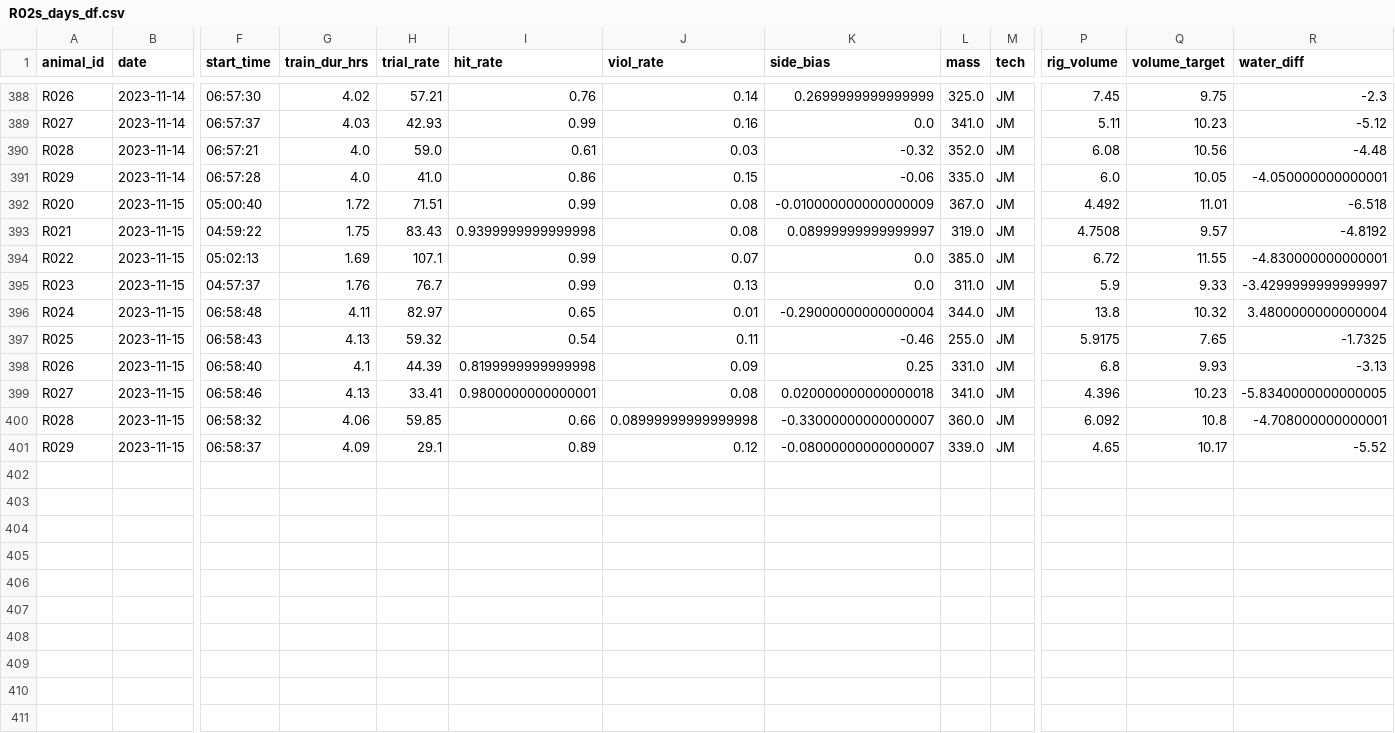
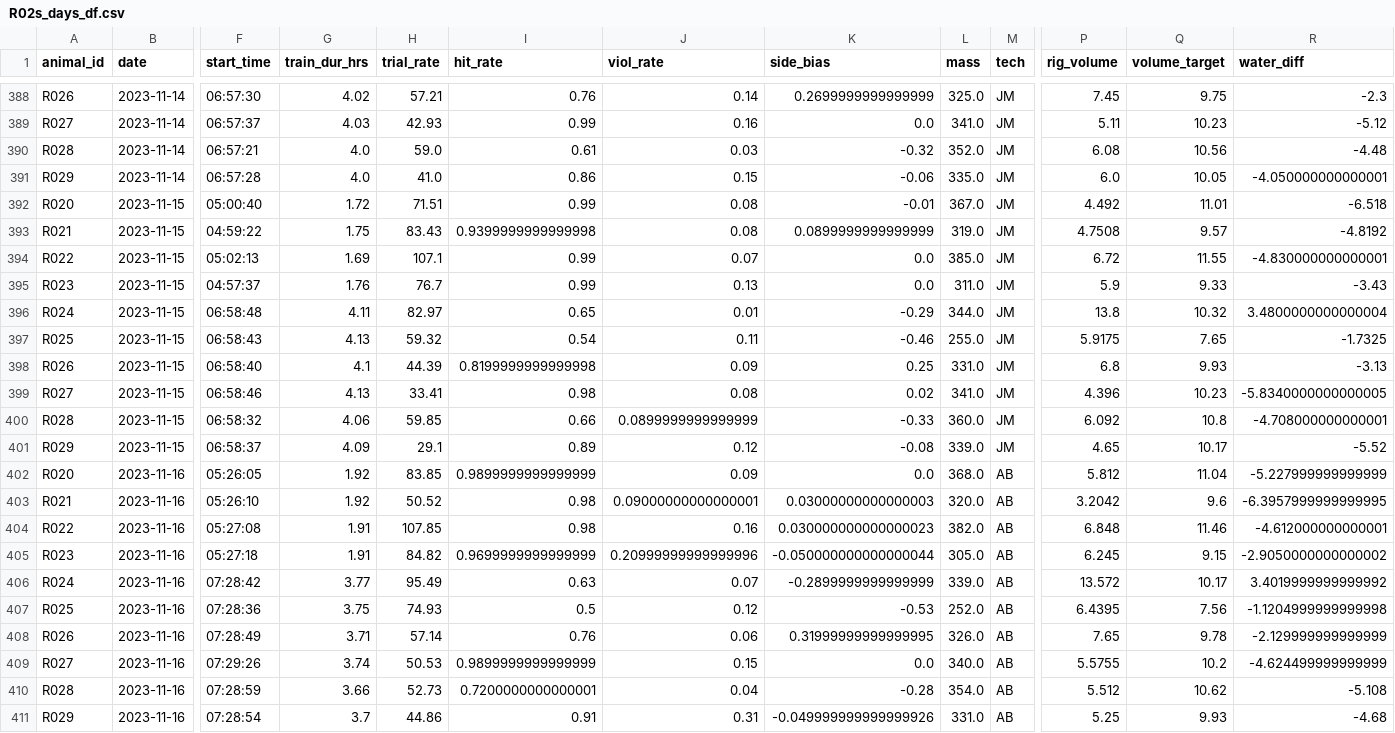
Before and after one commit to Brody-Lab/jbreda_animal_training, a CSV file: data/days_dfs/R02s_days_df.csv, drawn as a sheet; only a part is shown, gaps mark what is left out; rows hold the shown columns only; the diff names each change by its address in the sheet, - before the commit and + after, or states it on an @@ line.

```diff
--- a/data/days_dfs/R02s_days_df.csv
+++ b/data/days_dfs/R02s_days_df.csv
-K392 (side_bias): -0.010000000000000009
+K392 (side_bias): -0.01
-K393 (side_bias): 0.08999999999999997
+K393 (side_bias): 0.0899999999999999
-R395 (water_diff): -3.4299999999999997
+R395 (water_diff): -3.43
-K396 (side_bias): -0.29000000000000004
+K396 (side_bias): -0.29
-I399 (hit_rate): 0.9800000000000001
+I399 (hit_rate): 0.98
-K399 (side_bias): 0.020000000000000018
+K399 (side_bias): 0.02
-J400 (viol_rate): 0.08999999999999998
+J400 (viol_rate): 0.0899999999999999
-K400 (side_bias): -0.33000000000000007
+K400 (side_bias): -0.33
-K401 (side_bias): -0.08000000000000007
+K401 (side_bias): -0.08
+row 402: R020 | 2023-11-16 | 05:26:05 | 1.92 | 83.85 | 0.9899999999999999 | 0.09 | 0.0 | 368.0 | AB | 5.812 | 11.04 | -5.227999999999999
+row 403: R021 | 2023-11-16 | 05:26:10 | 1.92 | 50.52 | 0.98 | 0.09000000000000001 | 0.03000000000000003 | 320.0 | AB | 3.2042 | 9.6 | -6.3957999999999995
+row 404: R022 | 2023-11-16 | 05:27:08 | 1.91 | 107.85 | 0.98 | 0.16 | 0.030000000000000023 | 382.0 | AB | 6.848 | 11.46 | -4.612000000000001
+row 405: R023 | 2023-11-16 | 05:27:18 | 1.91 | 84.82 | 0.9699999999999999 | 0.20999999999999996 | -0.050000000000000044 | 305.0 | AB | 6.245 | 9.15 | -2.9050000000000002
+row 406: R024 | 2023-11-16 | 07:28:42 | 3.77 | 95.49 | 0.63 | 0.07 | -0.2899999999999999 | 339.0 | AB | 13.572 | 10.17 | 3.4019999999999992
+row 407: R025 | 2023-11-16 | 07:28:36 | 3.75 | 74.93 | 0.5 | 0.12 | -0.53 | 252.0 | AB | 6.4395 | 7.56 | -1.1204999999999998
+row 408: R026 | 2023-11-16 | 07:28:49 | 3.71 | 57.14 | 0.76 | 0.06 | 0.31999999999999995 | 326.0 | AB | 7.65 | 9.78 | -2.129999999999999
+row 409: R027 | 2023-11-16 | 07:29:26 | 3.74 | 50.53 | 0.9899999999999999 | 0.15 | 0.0 | 340.0 | AB | 5.5755 | 10.2 | -4.624499999999999
+row 410: R028 | 2023-11-16 | 07:28:59 | 3.66 | 52.73 | 0.7200000000000001 | 0.04 | -0.28 | 354.0 | AB | 5.512 | 10.62 | -5.108
+row 411: R029 | 2023-11-16 | 07:28:54 | 3.7 | 44.86 | 0.91 | 0.31 | -0.049999999999999926 | 331.0 | AB | 5.25 | 9.93 | -4.68
```
Also changed, not shown: data/days_dfs/C2s_days_df.csv, data/days_dfs/R012-_days_df.csv, 27 other files.
